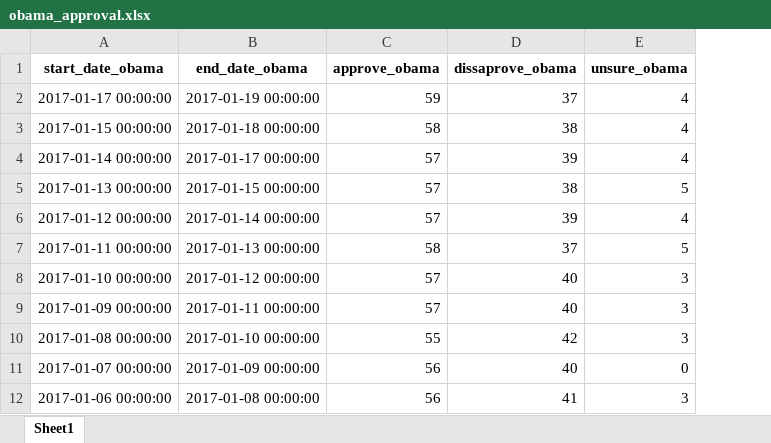
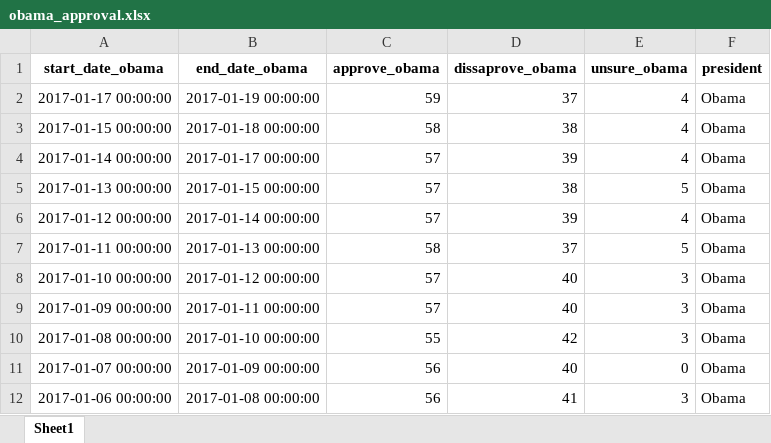
Before and after one commit to amritperera/Data-Bootcamp-Project-1, an Excel workbook: Input/obama_approval.xlsx, sheet Sheet1, drawn as a sheet; only a part is shown; values as stored, in another font and other column widths than the file's, no borders; the diff names each change by its address in the sheet, - before the commit and + after, or states it on an @@ line.

Commit message:
added president's name to all approval excel files

```diff
--- a/Input/obama_approval.xlsx (sheet Sheet1)
+++ b/Input/obama_approval.xlsx (sheet Sheet1)
+column F (president), rows 2-12: all Obama
```
Also changed, not shown: Input/bush_senior_approval.xlsx, Input/carter_approval.xlsx, 4 other files.
